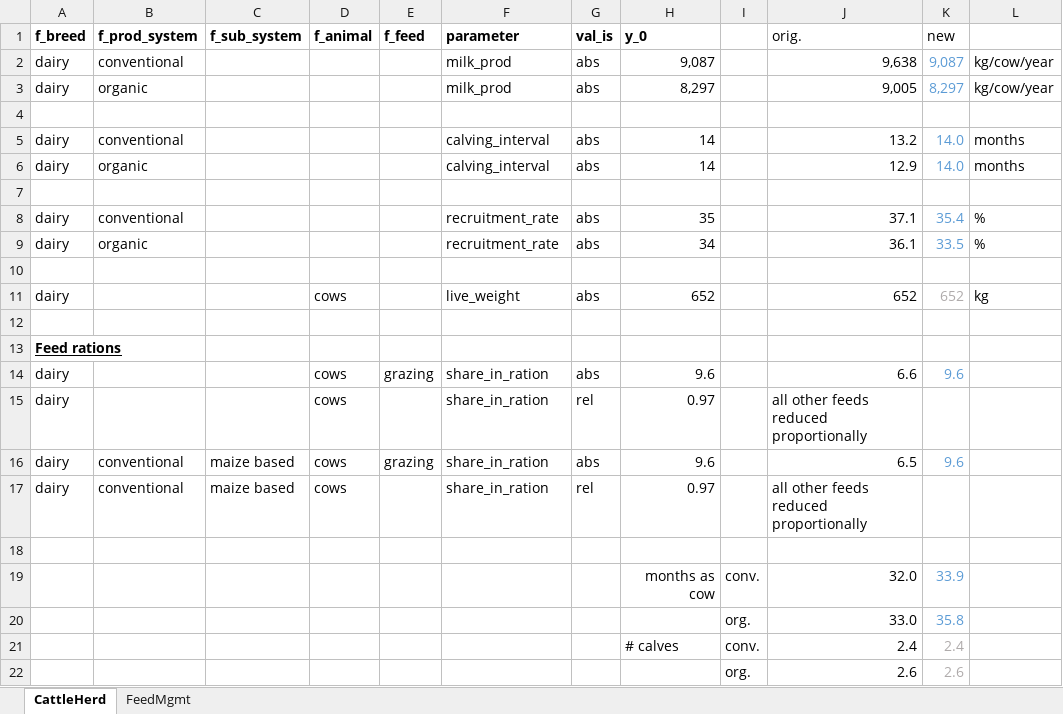
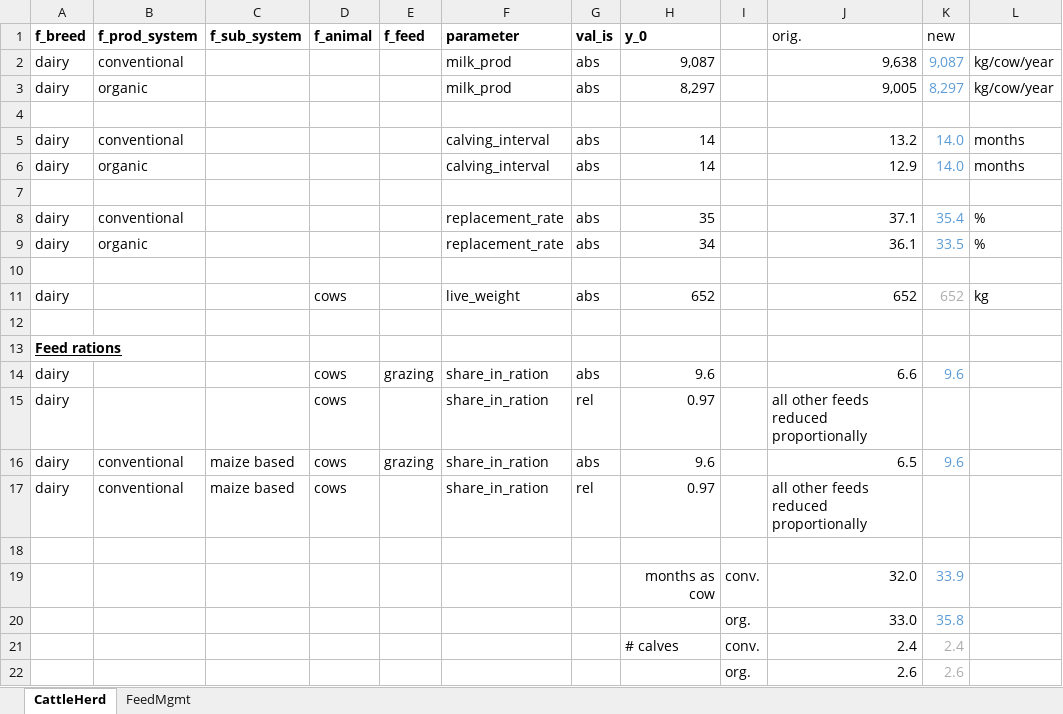
Before and after one commit to karlssonjo/seminatgrass, an Excel workbook: scenarios/DRY_COWS.xlsx, sheet CattleHerd, drawn as a sheet; values as stored, in another font and other column widths than the file's, no borders; the diff names each change by its address in the sheet, - before the commit and + after, or states it on an @@ line.

Commit message:
Fixed misstake in parameter name 'replacement_rate'

```diff
--- a/scenarios/DRY_COWS.xlsx (sheet CattleHerd)
+++ b/scenarios/DRY_COWS.xlsx (sheet CattleHerd)
-F8:F9 (parameter): recruitment_rate
+F8:F9 (parameter): replacement_rate
```
Also changed, not shown: scenarios/CUL_COWS.xlsx, scenarios/CULandDRY_COWS.xlsx.
